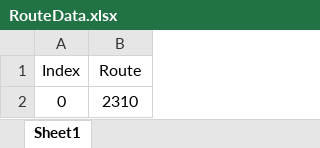
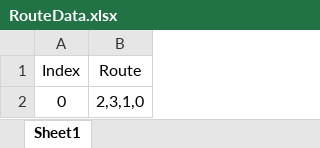
Before and after one commit to hjlee5982/2D_Defense, an Excel workbook: Assets/Refactoring/06_Data/Excel/RouteData.xlsx, sheet Sheet1, drawn as a sheet; values as stored, in another font and other column widths than the file's, no borders; the diff names each change by its address in the sheet, - before the commit and + after, or states it on an @@ line.

```diff
--- a/Assets/Refactoring/06_Data/Excel/RouteData.xlsx (sheet Sheet1)
+++ b/Assets/Refactoring/06_Data/Excel/RouteData.xlsx (sheet Sheet1)
-B2 (Route): 2310
+B2 (Route): 2,3,1,0
```
Also changed, not shown: Assets/Refactoring/06_Data/Excel/MonsterUnitData.xlsx, Assets/Refactoring/06_Data/Excel/StageData.xlsx, 27 other files.
